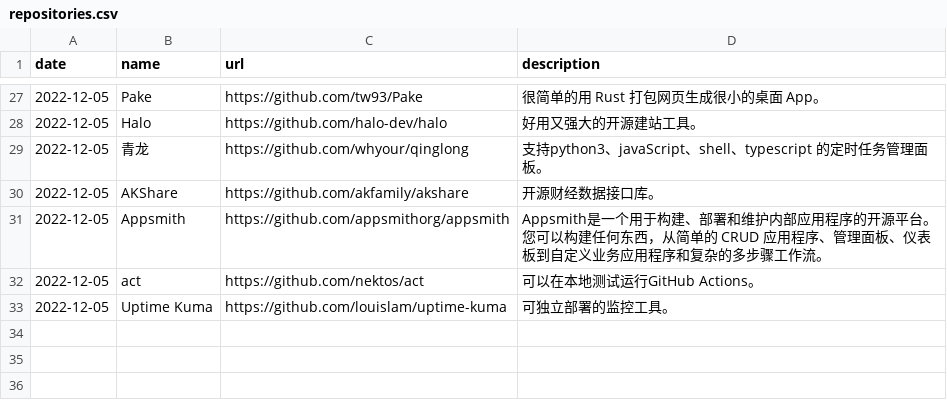
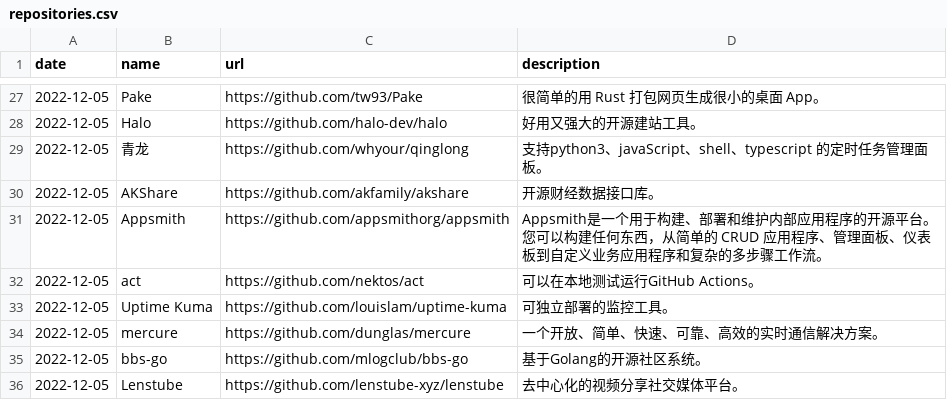
Before and after one commit to AmazingOpenSource/amazingopensource.github.io, a CSV file: repositories.csv, drawn as a sheet; only a part is shown, gaps mark what is left out; the diff names each change by its address in the sheet, - before the commit and + after, or states it on an @@ line.

Commit message:
Update repositories.csv

```diff
--- a/repositories.csv
+++ b/repositories.csv
+row 34: 2022-12-05 | mercure | https://github.com/dunglas/mercure | 一个开放、简单、快速、可靠、高效的实时通信解决方案。
+row 35: 2022-12-05 | bbs-go | https://github.com/mlogclub/bbs-go | 基于Golang的开源社区系统。
+row 36: 2022-12-05 | Lenstube | https://github.com/lenstube-xyz/lenstube | 去中心化的视频分享社交媒体平台。
```
